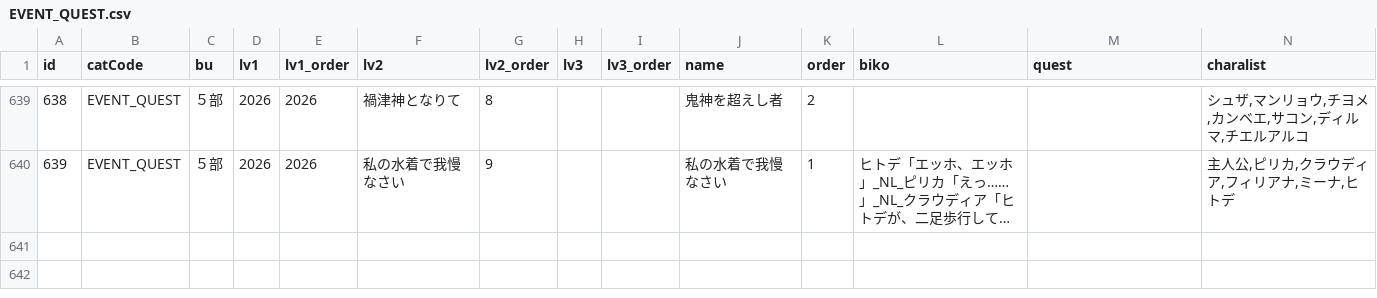
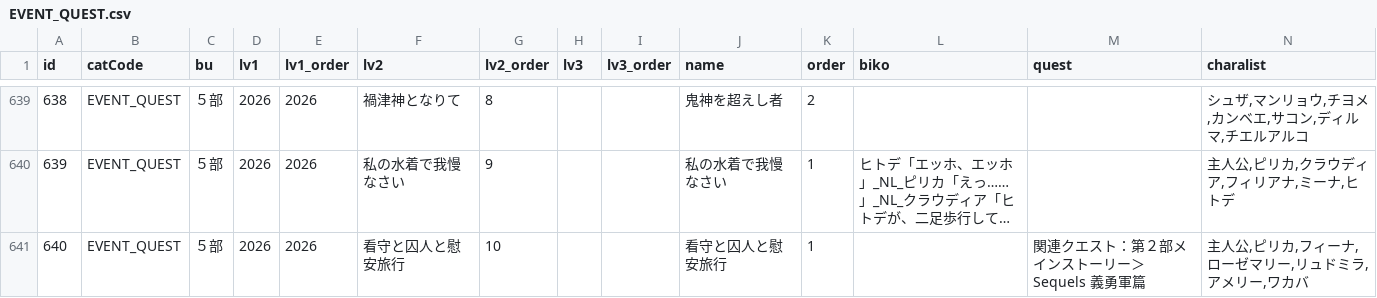
Before and after one commit to CalmLEN/chainfun.github.io, a CSV file: data/EVENT_QUEST.csv, drawn as a sheet; only a part is shown, gaps mark what is left out; long unchanged cells end in …; the diff names each change by its address in the sheet, - before the commit and + after, or states it on an @@ line.

```diff
--- a/data/EVENT_QUEST.csv
+++ b/data/EVENT_QUEST.csv
+row 641: 640 | EVENT_QUEST | ５部 | 2026 | 2026 | 看守と囚人と慰安旅行 | 10 |  |  | 看守と囚人と慰安旅行 | 1 |  | 関連クエスト：第２部メインストーリー＞Sequels 義勇軍篇 | 主人公,ピリカ,フィーナ,ローゼマリー,リュドミラ,アメリー,ワカバ
```
Also changed, not shown: data/CHARACTER_QUEST_01_GIYUGUN.csv, 1 other file.
